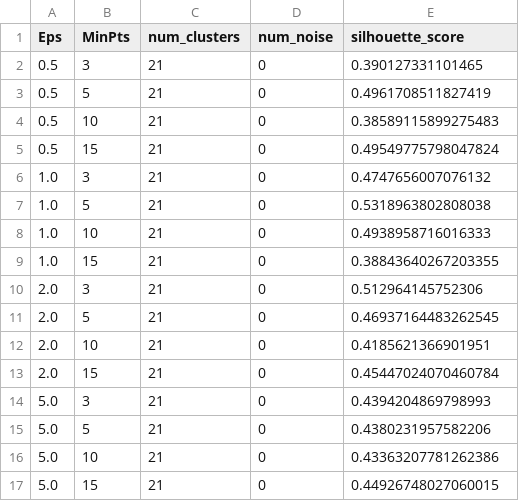
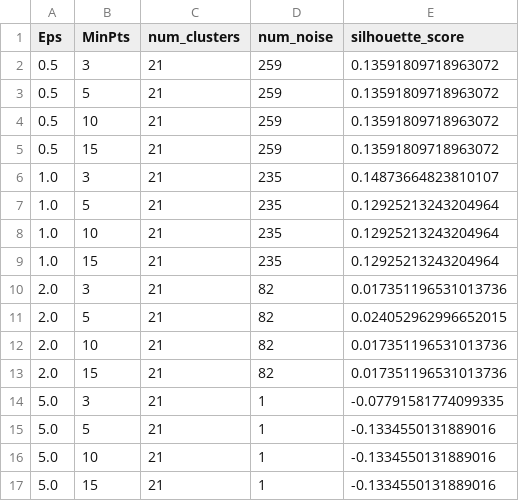
Before and after one commit to rahilGhamraci/Data-Mining-Project, a CSV file: Clustering Results/DBSCAN/dbscan_evaluation_results.csv, drawn as a sheet.

Commit message:
rectifying evaluations for dbscan and the comparaision between dbscan and clarans

```diff
--- a/Clustering Results/DBSCAN/dbscan_evaluation_results.csv
+++ b/Clustering Results/DBSCAN/dbscan_evaluation_results.csv
@@ -1,17 +1,17 @@
 Eps,MinPts,num_clusters,num_noise,silhouette_score
-0.5,3,21,0,0.390127331101465
-0.5,5,21,0,0.4961708511827419
-0.5,10,21,0,0.38589115899275483
-0.5,15,21,0,0.49549775798047824
-1.0,3,21,0,0.4747656007076132
-1.0,5,21,0,0.5318963802808038
-1.0,10,21,0,0.4938958716016333
-1.0,15,21,0,0.38843640267203355
-2.0,3,21,0,0.512964145752306
-2.0,5,21,0,0.46937164483262545
-2.0,10,21,0,0.4185621366901951
-2.0,15,21,0,0.45447024070460784
-5.0,3,21,0,0.4394204869798993
-5.0,5,21,0,0.4380231957582206
-5.0,10,21,0,0.43363207781262386
-5.0,15,21,0,0.44926748027060015
+0.5,3,21,259,0.13591809718963072
+0.5,5,21,259,0.13591809718963072
+0.5,10,21,259,0.13591809718963072
+0.5,15,21,259,0.13591809718963072
+1.0,3,21,235,0.14873664823810107
+1.0,5,21,235,0.12925213243204964
+1.0,10,21,235,0.12925213243204964
+1.0,15,21,235,0.12925213243204964
+2.0,3,21,82,0.017351196531013736
+2.0,5,21,82,0.024052962996652015
+2.0,10,21,82,0.017351196531013736
+2.0,15,21,82,0.017351196531013736
+5.0,3,21,1,-0.07791581774099335
+5.0,5,21,1,-0.1334550131889016
+5.0,10,21,1,-0.1334550131889016
+5.0,15,21,1,-0.1334550131889016
```
Also changed, not shown: Clustering Results/dbscan_clarans_comparison_results.csv, 17 other files.
